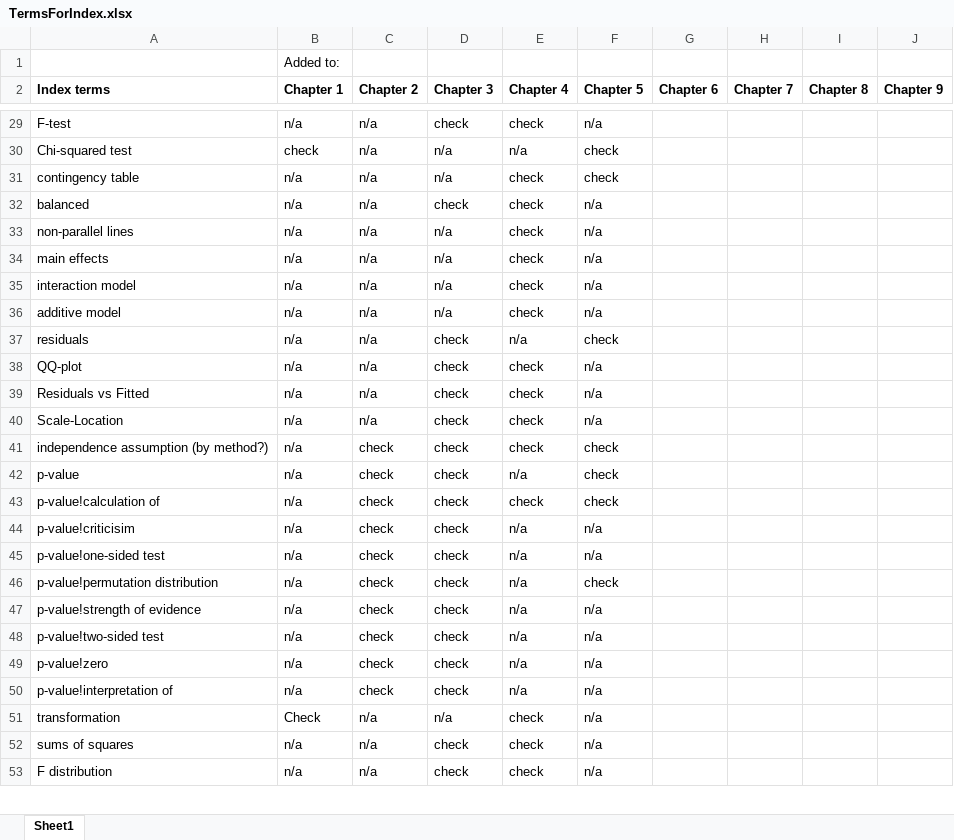
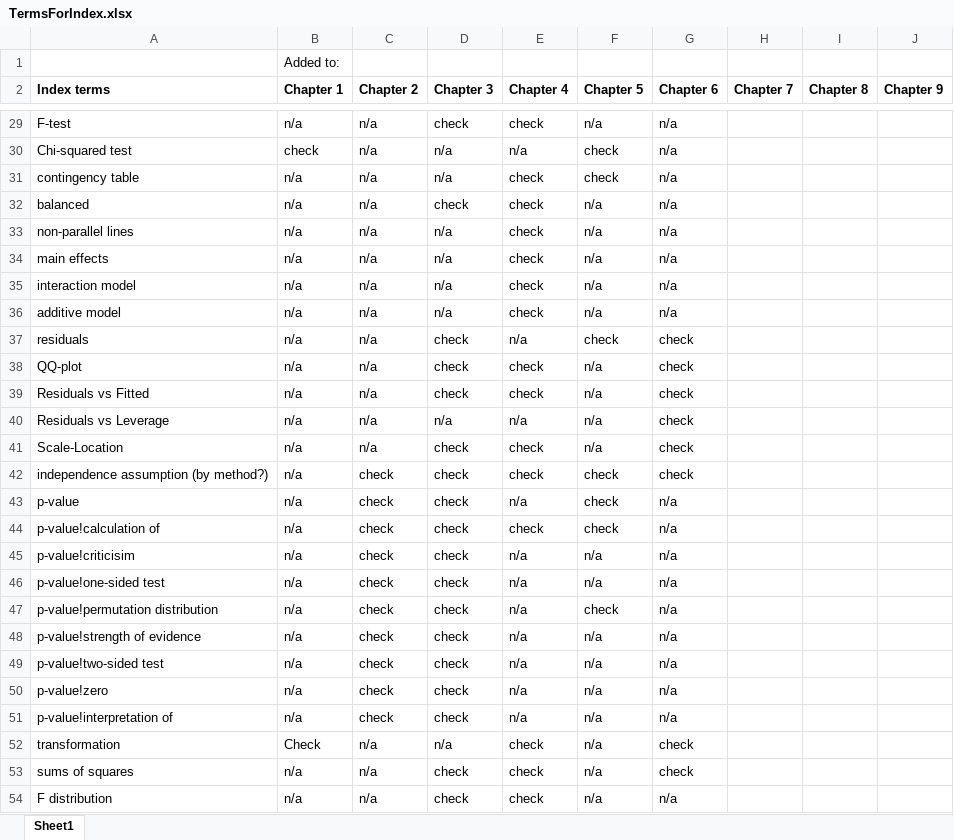
Before and after one commit to gpeterson406/Greenwood_Book, an Excel workbook: TermsForIndex.xlsx, sheet Sheet1, drawn as a sheet; only a part is shown, gaps mark what is left out; values as stored, in another font and other column widths than the file's, no borders; addresses are those after the commit; the diff covers the shown part only; the diff names each change by its address in the sheet, - before the commit and + after, or states it on an @@ line.

Commit message:
Worked through chapter 6
Also added packages from all previous chapters to index that were missed
before

```diff
--- a/TermsForIndex.xlsx (sheet Sheet1)
+++ b/TermsForIndex.xlsx (sheet Sheet1)
-G29:G36 (Chapter 6): (empty)
+G29:G36 (Chapter 6): n/a
-G37:G39 (Chapter 6): (empty)
+G37:G39 (Chapter 6): check
+row 40: Residuals vs Leverage | n/a | n/a | n/a | n/a | n/a | check
-G41:G42 (Chapter 6): (empty)
+G41:G42 (Chapter 6): check
-G43:G51 (Chapter 6): (empty)
+G43:G51 (Chapter 6): n/a
-G52:G53 (Chapter 6): (empty)
+G52:G53 (Chapter 6): check
-G54 (Chapter 6): (empty)
+G54 (Chapter 6): n/a
```
Also changed, not shown: 1 added row and 48 edited cells elsewhere in this sheet, 7 other files.
